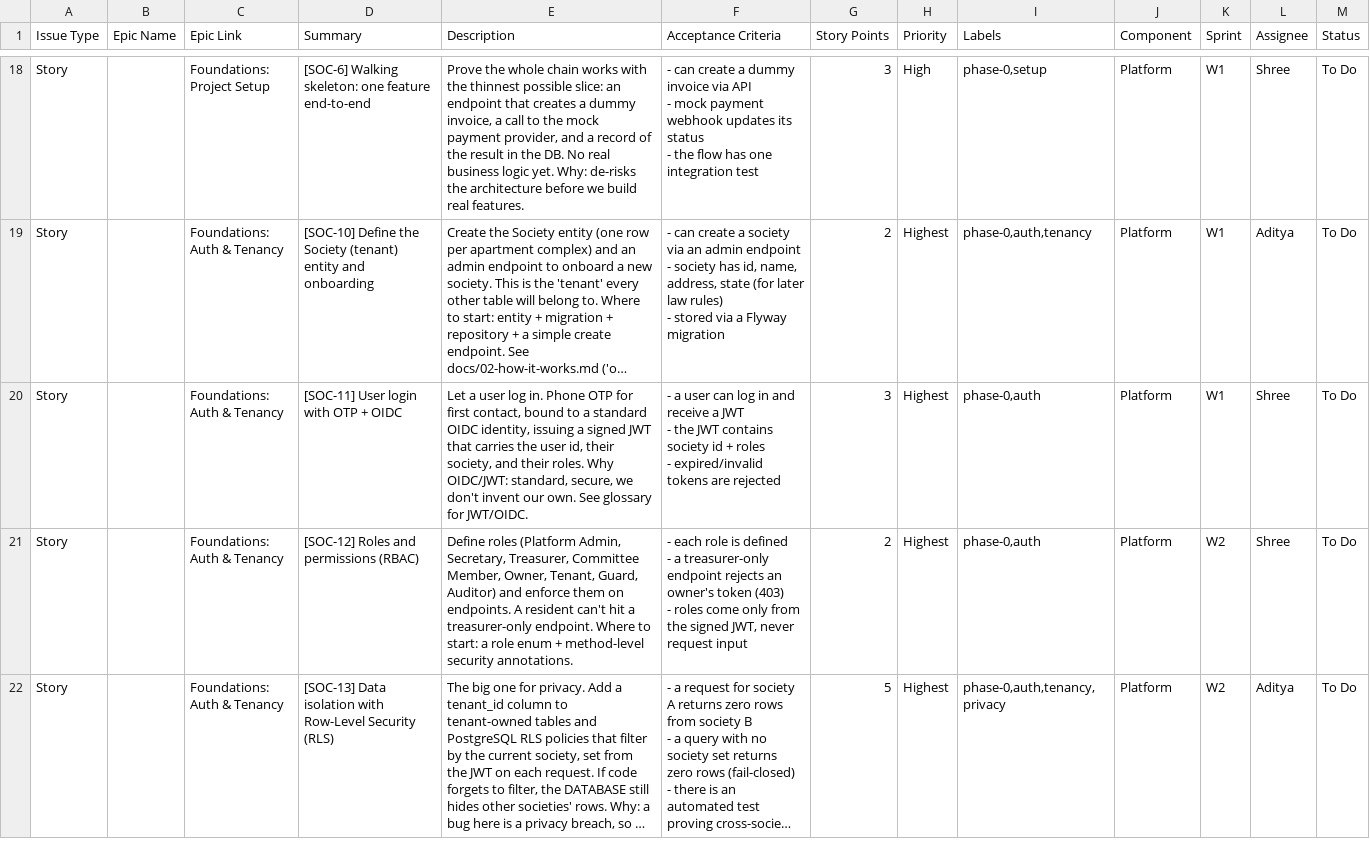
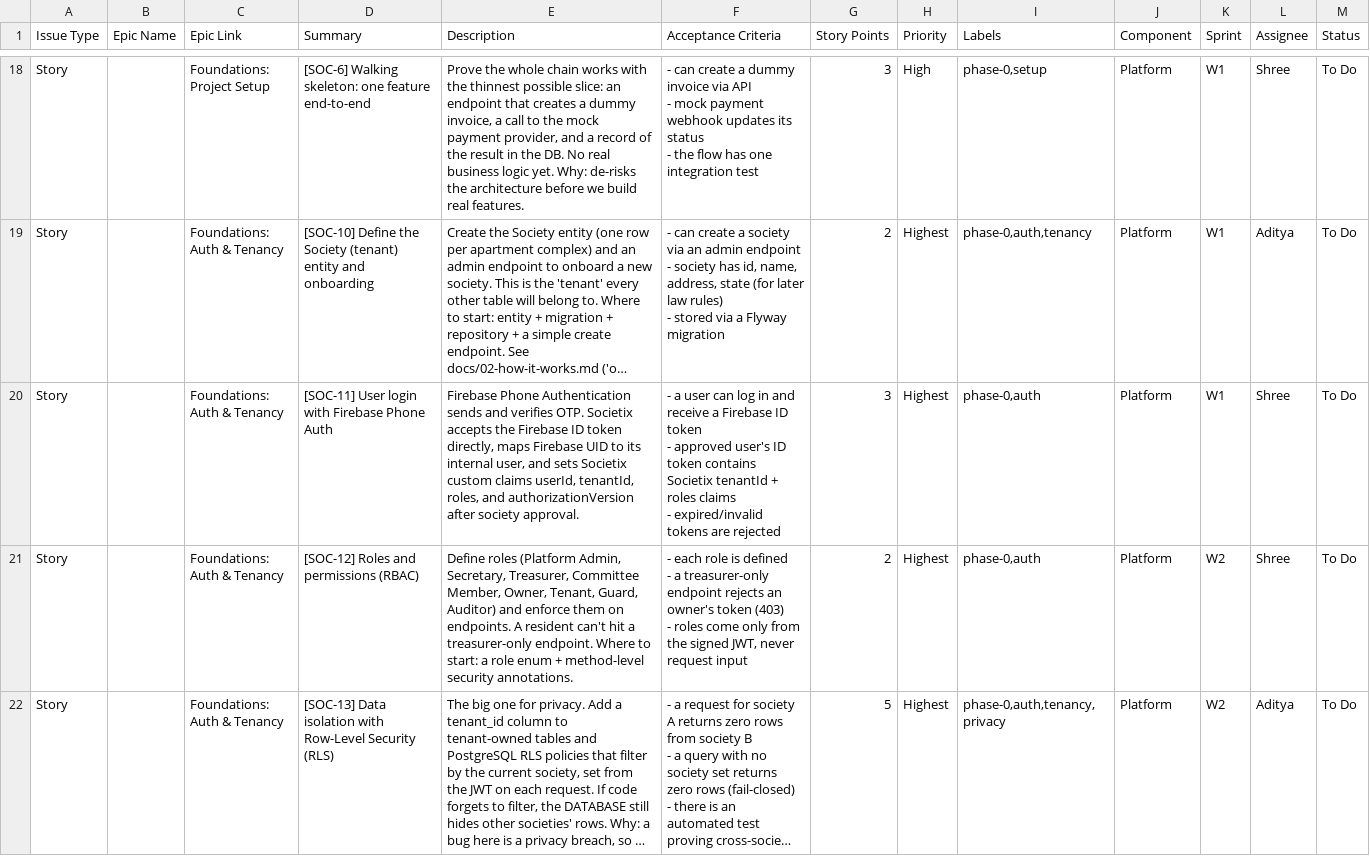
Before and after one commit to ayushrai007/Societix, a CSV file: docs/jira/societix-backlog.csv, drawn as a sheet; only a part is shown, gaps mark what is left out; long unchanged cells end in …; ↵ is a line break in a cell; the diff names each change by its address in the sheet, - before the commit and + after, or states it on an @@ line.

Commit message:
feat: add SOC-11/12 auth foundation

```diff
--- a/docs/jira/societix-backlog.csv
+++ b/docs/jira/societix-backlog.csv
-D20 (Summary): [SOC-11] User login with OTP + OIDC
+D20 (Summary): [SOC-11] User login with Firebase Phone Auth
-E20 (Description): Let a user log in. Phone OTP for first contact, bound to a standard OIDC identity, issuing a signed JWT that carries the user id, their society, and their roles. Why OIDC/JWT: standard, secure, we don't invent our own. See glossary for JWT/OIDC.
+E20 (Description): Firebase Phone Authentication sends and verifies OTP. Societix accepts the Firebase ID token directly, maps Firebase UID to its internal user, and sets Societix custom claims userId, tenantId, roles, and authorizationVersion after society approval.
-F20 (Acceptance Criteria): …receive a JWT ↵ - the JWT contains society id + roles ↵ - expired/invalid…
+F20 (Acceptance Criteria): …receive a Firebase ID token ↵ - approved user's ID token contains Societix tenantId + roles claims ↵ - expired/invalid…
```
Also changed, not shown: 21 other files.
